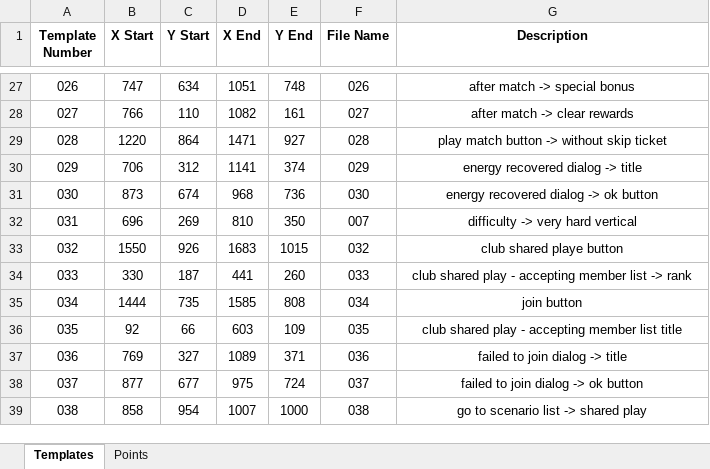
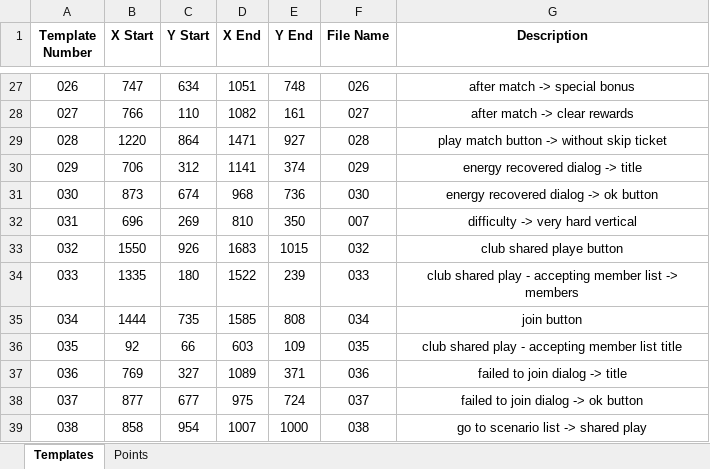
Before and after one commit to mhdr/captaintsubasapy, an Excel workbook: data.xlsx, sheet Templates, drawn as a sheet; only a part is shown, gaps mark what is left out; values as stored, in another font and other column widths than the file's, no borders; the diff names each change by its address in the sheet, - before the commit and + after, or states it on an @@ line.

```diff
--- a/data.xlsx (sheet Templates)
+++ b/data.xlsx (sheet Templates)
-B34 (X Start): 330
+B34 (X Start): 1335
-C34 (Y Start): 187
+C34 (Y Start): 180
-D34 (X End): 441
+D34 (X End): 1522
-E34 (Y End): 260
+E34 (Y End): 239
-G34 (Description): …list -> rank
+G34 (Description): …list -> members
```
Also changed, not shown: 2 other files.
